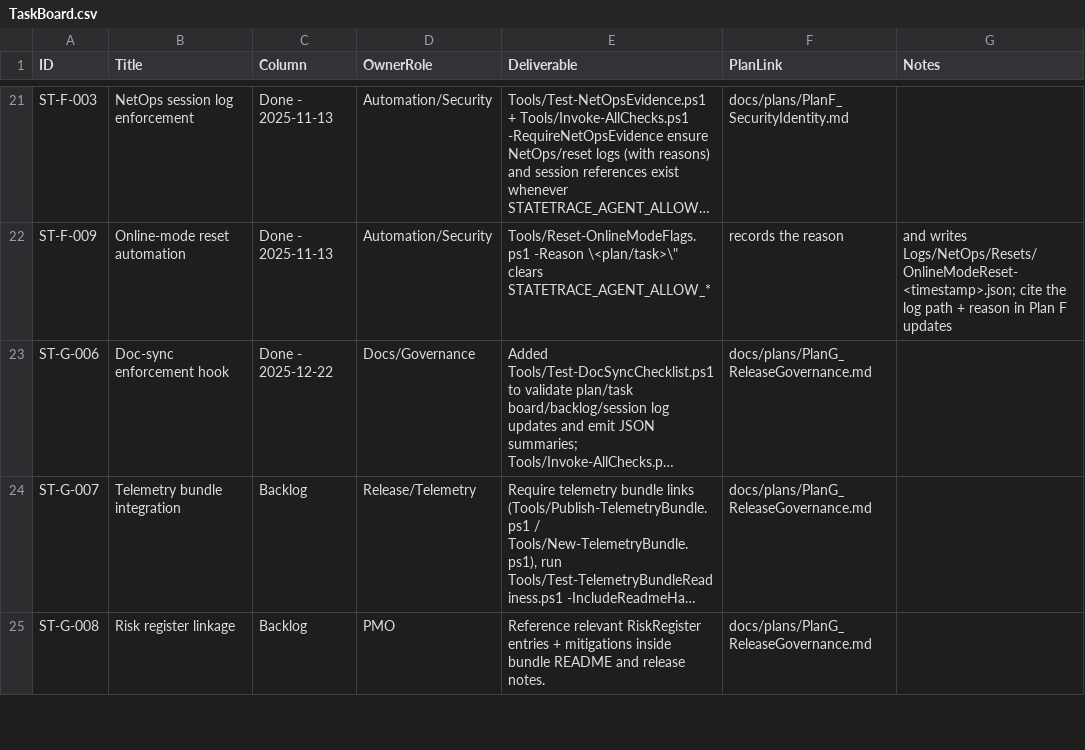
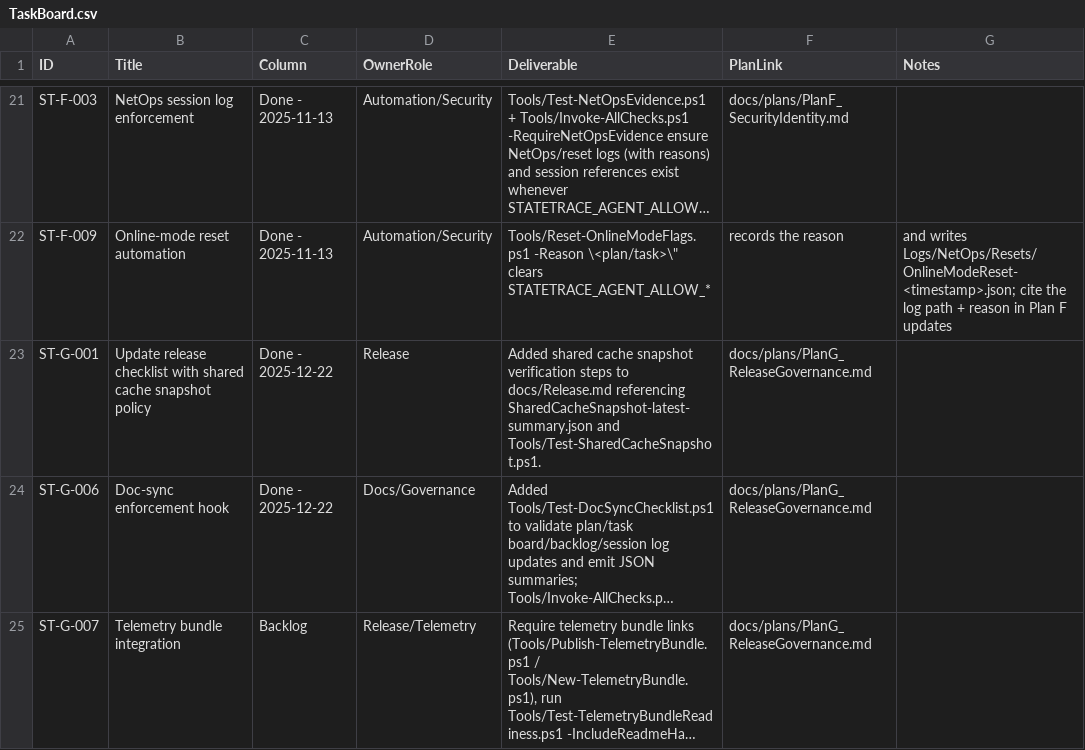
Before and after one commit to WanderlustCoder/StateTrace, a CSV file: docs/taskboard/TaskBoard.csv, drawn as a sheet; only a part is shown, gaps mark what is left out; the shorter side is filled out with more unchanged rows; long unchanged cells end in …; the diff names each change by its address in the sheet, - before the commit and + after, or states it on an @@ line.

Commit message:
Add shared cache snapshot verification to release checklist

```diff
--- a/docs/taskboard/TaskBoard.csv
+++ b/docs/taskboard/TaskBoard.csv
+row 23: ST-G-001 | Update release checklist with shared cache snapshot policy | Done - 2025-12-22 | Release | Added shared cache snapshot verification steps to docs/Release.md referencing SharedCacheSnapshot-latest-summary.json and Tools/Test-SharedCacheSnapshot.ps1. | docs/plans/PlanG_ReleaseGovernance.md
```
Also changed, not shown: 5 other files.
